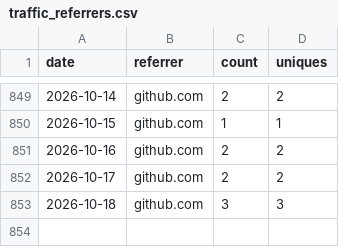
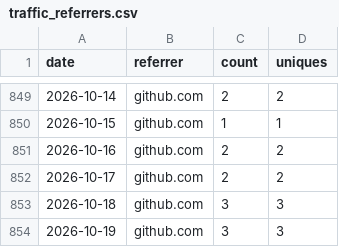
Before and after one commit to nasuni-labs/local-nasuni-management-mcp-server, a CSV file: data/traffic_referrers.csv, drawn as a sheet; only a part is shown, gaps mark what is left out; the diff names each change by its address in the sheet, - before the commit and + after, or states it on an @@ line.

```diff
--- a/data/traffic_referrers.csv
+++ b/data/traffic_referrers.csv
+row 854: 2026-10-19 | github.com | 3 | 3
```
Also changed, not shown: data/traffic_clones.csv, data/traffic_paths.csv, 1 other file.
